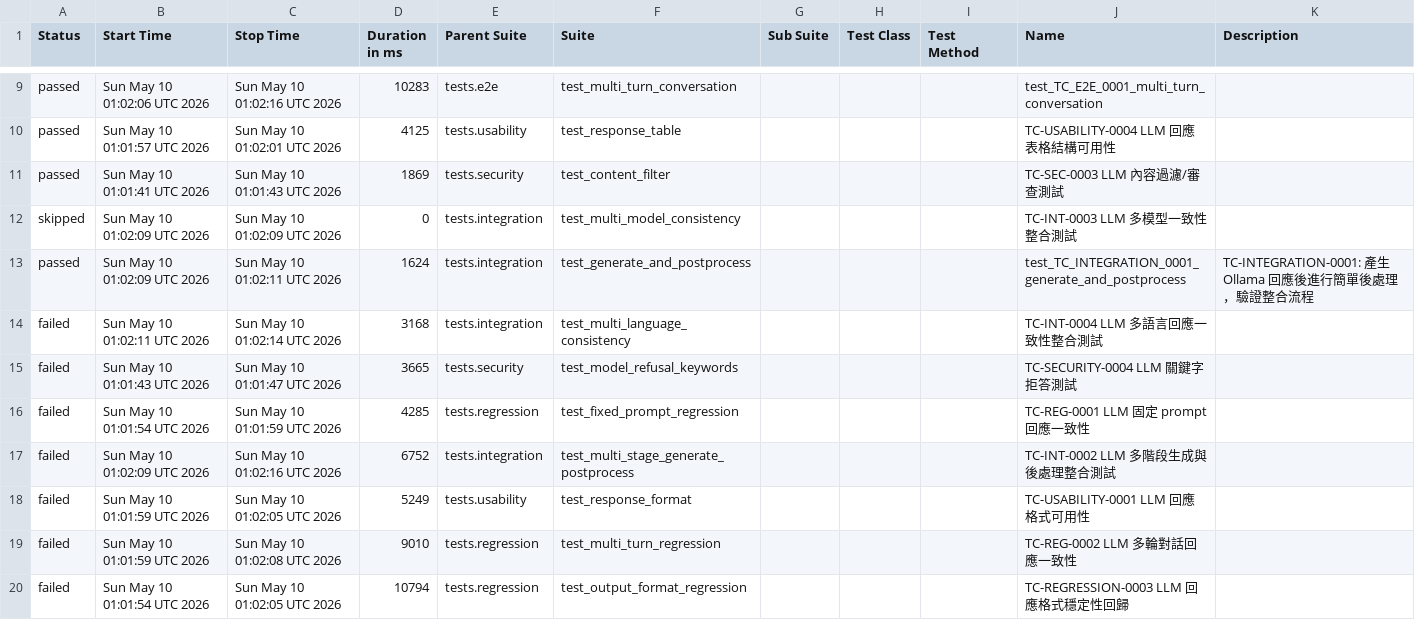
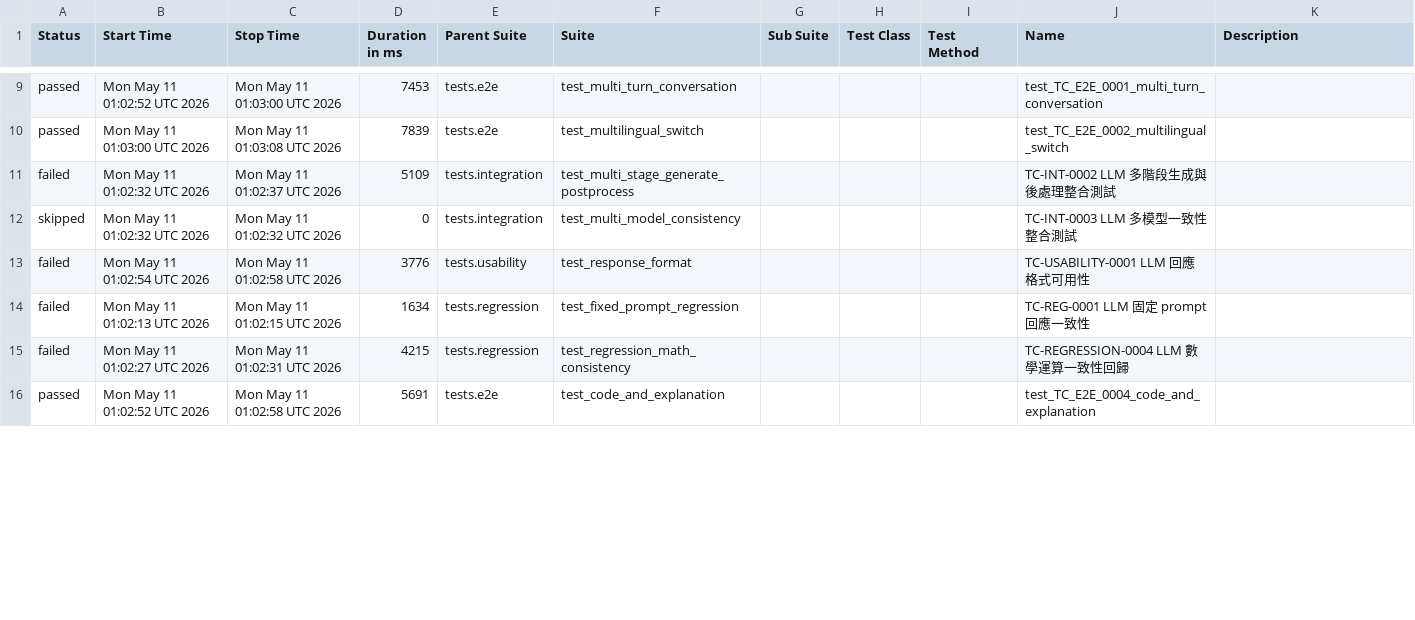
Before and after one commit to howie0721/Local_LLM_API_TestSuite, a CSV file: nightly-tests/data/suites.csv, drawn as a sheet; only a part is shown, gaps mark what is left out; the diff covers the shown part only.

```diff
--- a/nightly-tests/data/suites.csv
+++ b/nightly-tests/data/suites.csv
@@ -9,14 +11,8 @@
-"passed","Sun May 10 01:02:06 UTC 2026","Sun May 10 01:02:16 UTC 2026","10283","tests.e2e","test_multi_turn_conversation","","","","test_TC_E2E_0001_multi_turn_conversation",""
-"passed","Sun May 10 01:01:57 UTC 2026","Sun May 10 01:02:01 UTC 2026","4125","tests.usability","test_response_table","","","","TC-USABILITY-0004 LLM 回應表格結構可用性",""
-"passed","Sun May 10 01:01:41 UTC 2026","Sun May 10 01:01:43 UTC 2026","1869","tests.security","test_content_filter","","","","TC-SEC-0003 LLM 內容過濾/審查測試",""
-"skipped","Sun May 10 01:02:09 UTC 2026","Sun May 10 01:02:09 UTC 2026","0","tests.integration","test_multi_model_consistency","","","","TC-INT-0003 LLM 多模型一致性整合測試",""
-"passed","Sun May 10 01:02:09 UTC 2026","Sun May 10 01:02:11 UTC 2026","1624","tests.integration","test_generate_and_postprocess","","","","test_TC_INTEGRATION_0001_generate_and_postprocess","
-    TC-INTEGRATION-0001: 產生 Ollama 回應後進行簡單後處理，驗證整合流程
-    "
-"failed","Sun May 10 01:02:11 UTC 2026","Sun May 10 01:02:14 UTC 2026","3168","tests.integration","test_multi_language_consistency","","","","TC-INT-0004 LLM 多語言回應一致性整合測試",""
-"failed","Sun May 10 01:01:43 UTC 2026","Sun May 10 01:01:47 UTC 2026","3665","tests.security","test_model_refusal_keywords","","","","TC-SECURITY-0004 LLM 關鍵字拒答測試",""
-"failed","Sun May 10 01:01:54 UTC 2026","Sun May 10 01:01:59 UTC 2026","4285","tests.regression","test_fixed_prompt_regression","","","","TC-REG-0001 LLM 固定 prompt 回應一致性",""
-"failed","Sun May 10 01:02:09 UTC 2026","Sun May 10 01:02:16 UTC 2026","6752","tests.integration","test_multi_stage_generate_postprocess","","","","TC-INT-0002 LLM 多階段生成與後處理整合測試",""
-"failed","Sun May 10 01:01:59 UTC 2026","Sun May 10 01:02:05 UTC 2026","5249","tests.usability","test_response_format","","","","TC-USABILITY-0001 LLM 回應格式可用性",""
-"failed","Sun May 10 01:01:59 UTC 2026","Sun May 10 01:02:08 UTC 2026","9010","tests.regression","test_multi_turn_regression","","","","TC-REG-0002 LLM 多輪對話回應一致性",""
-"failed","Sun May 10 01:01:54 UTC 2026","Sun May 10 01:02:05 UTC 2026","10794","tests.regression","test_output_format_regression","","","","TC-REGRESSION-0003 LLM 回應格式穩定性回歸",""
+"passed","Mon May 11 01:02:52 UTC 2026","Mon May 11 01:03:00 UTC 2026","7453","tests.e2e","test_multi_turn_conversation","","","","test_TC_E2E_0001_multi_turn_conversation",""
+"passed","Mon May 11 01:03:00 UTC 2026","Mon May 11 01:03:08 UTC 2026","7839","tests.e2e","test_multilingual_switch","","","","test_TC_E2E_0002_multilingual_switch",""
+"failed","Mon May 11 01:02:32 UTC 2026","Mon May 11 01:02:37 UTC 2026","5109","tests.integration","test_multi_stage_generate_postprocess","","","","TC-INT-0002 LLM 多階段生成與後處理整合測試",""
+"skipped","Mon May 11 01:02:32 UTC 2026","Mon May 11 01:02:32 UTC 2026","0","tests.integration","test_multi_model_consistency","","","","TC-INT-0003 LLM 多模型一致性整合測試",""
+"failed","Mon May 11 01:02:54 UTC 2026","Mon May 11 01:02:58 UTC 2026","3776","tests.usability","test_response_format","","","","TC-USABILITY-0001 LLM 回應格式可用性",""
+"failed","Mon May 11 01:02:13 UTC 2026","Mon May 11 01:02:15 UTC 2026","1634","tests.regression","test_fixed_prompt_regression","","","","TC-REG-0001 LLM 固定 prompt 回應一致性",""
+"failed","Mon May 11 01:02:27 UTC 2026","Mon May 11 01:02:31 UTC 2026","4215","tests.regression","test_regression_math_consistency","","","","TC-REGRESSION-0004 LLM 數學運算一致性回歸",""
+"passed","Mon May 11 01:02:52 UTC 2026","Mon May 11 01:02:58 UTC 2026","5691","tests.e2e","test_code_and_explanation","","","","test_TC_E2E_0004_code_and_explanation",""
```
Also changed, not shown: 5 added rows, 1 removed row and 33 edited cells elsewhere in this file, 55 other files.
